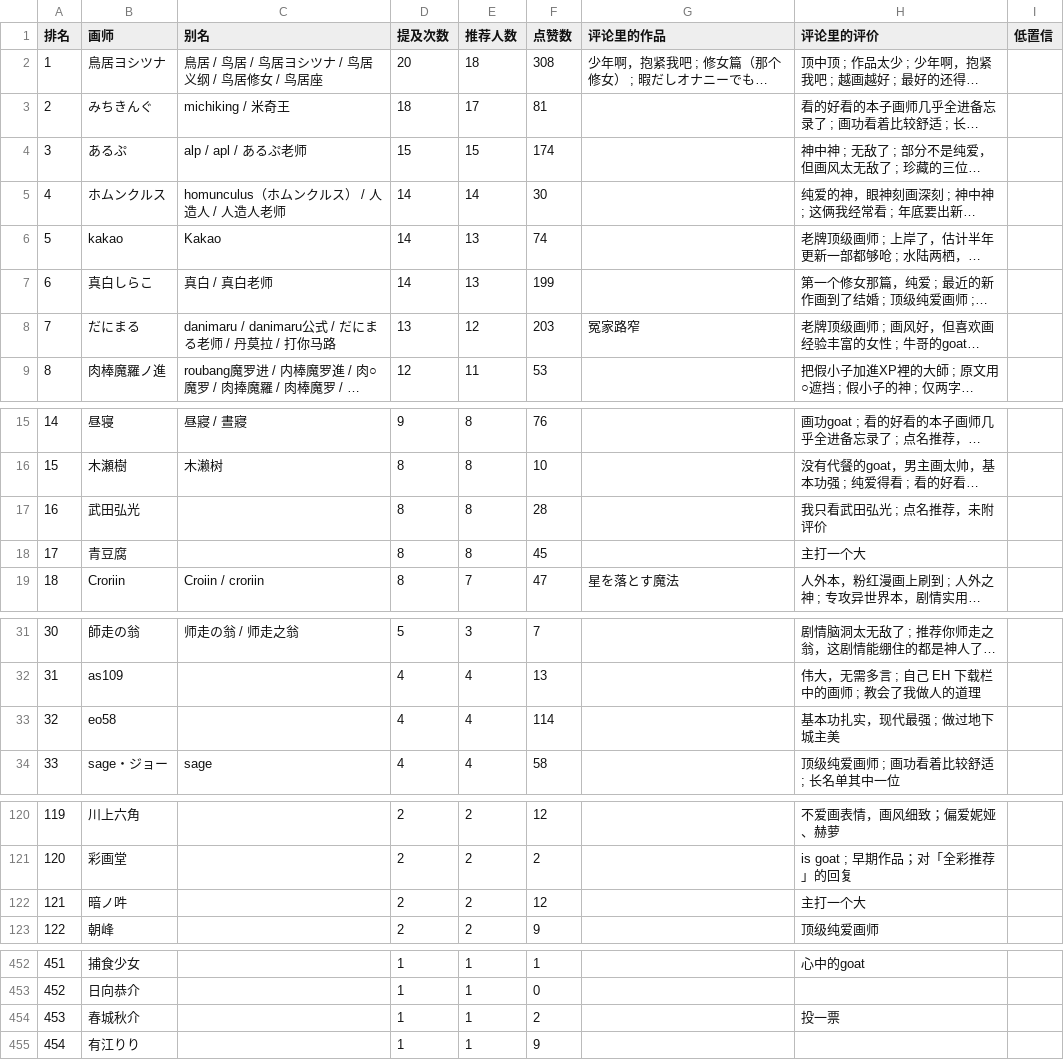
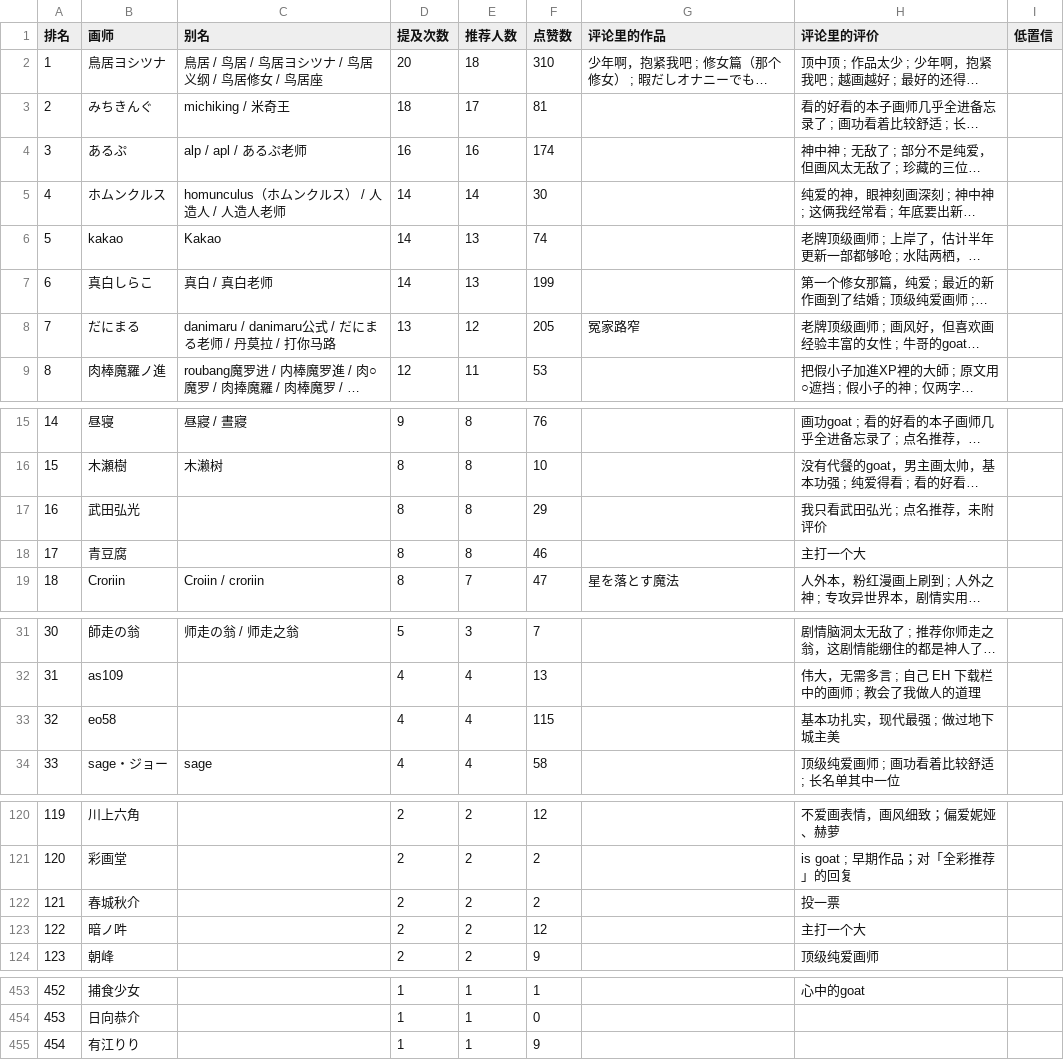
Before and after one commit to me1dlinger/bili-painter-recs, a CSV file: 画师推荐榜.csv, drawn as a sheet; only a part is shown, gaps mark what is left out; long unchanged cells end in …; removed rows and columns are numbered as before the commit, all else as after; the diff covers the shown part only; the diff names each change by its address in the sheet, - before the commit and + after, or states it on an @@ line.

Commit message:
data: 更新评论区画师数据 2026-11-04 18:01

```diff
--- a/画师推荐榜.csv
+++ b/画师推荐榜.csv
-F2 (点赞数): 308
+F2 (点赞数): 310
-D4 (提及次数): 15
+D4 (提及次数): 16
-E4 (推荐人数): 15
+E4 (推荐人数): 16
-F8 (点赞数): 203
+F8 (点赞数): 205
-F17 (点赞数): 28
+F17 (点赞数): 29
-F18 (点赞数): 45
+F18 (点赞数): 46
-F33 (点赞数): 114
+F33 (点赞数): 115
+row 122: 121 | 春城秋介 |  | 2 | 2 | 2 |  | 投一票
@@ column A (排名) renumbered between rows 123 and 454 @@
-row 454: 453 | 春城秋介 |  | 1 | 1 | 2 |  | 投一票
```
Also changed, not shown: 8 edited cells elsewhere in this file, 8 other files.
